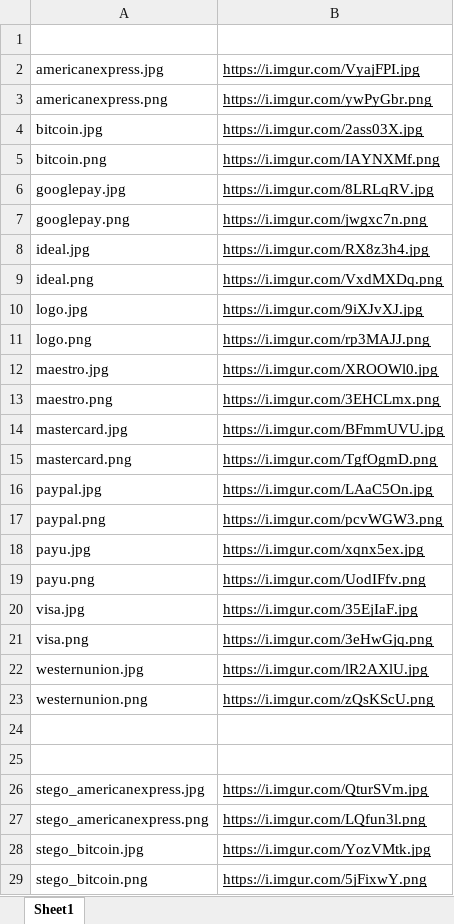
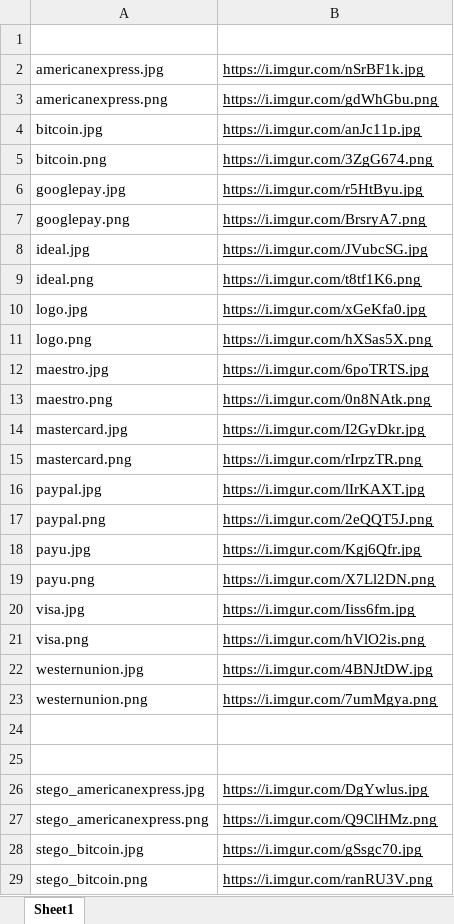
Before and after one commit to ruscatalin/NAISS, an Excel workbook: utils/img.xlsx, sheet Sheet1, drawn as a sheet; only a part is shown; values as stored, in another font and other column widths than the file's, no borders; the diff covers the shown part only; the diff names each change by its address in the sheet, - before the commit and + after, or states it on an @@ line.

```diff
--- a/utils/img.xlsx (sheet Sheet1)
+++ b/utils/img.xlsx (sheet Sheet1)
-B2: https://i.imgur.com/VyajFPI.jpg
+B2: https://i.imgur.com/nSrBF1k.jpg
-B3: https://i.imgur.com/ywPyGbr.png
+B3: https://i.imgur.com/gdWhGbu.png
-B4: https://i.imgur.com/2ass03X.jpg
+B4: https://i.imgur.com/anJc11p.jpg
-B5: https://i.imgur.com/IAYNXMf.png
+B5: https://i.imgur.com/3ZgG674.png
-B6: https://i.imgur.com/8LRLqRV.jpg
+B6: https://i.imgur.com/r5HtByu.jpg
-B7: https://i.imgur.com/jwgxc7n.png
+B7: https://i.imgur.com/BrsryA7.png
-B8: https://i.imgur.com/RX8z3h4.jpg
+B8: https://i.imgur.com/JVubcSG.jpg
-B9: https://i.imgur.com/VxdMXDq.png
+B9: https://i.imgur.com/t8tf1K6.png
-B10: https://i.imgur.com/9iXJvXJ.jpg
+B10: https://i.imgur.com/xGeKfa0.jpg
-B11: https://i.imgur.com/rp3MAJJ.png
+B11: https://i.imgur.com/hXSas5X.png
-B12: https://i.imgur.com/XROOWl0.jpg
+B12: https://i.imgur.com/6poTRTS.jpg
-B13: https://i.imgur.com/3EHCLmx.png
+B13: https://i.imgur.com/0n8NAtk.png
-B14: https://i.imgur.com/BFmmUVU.jpg
+B14: https://i.imgur.com/I2GyDkr.jpg
-B15: https://i.imgur.com/TgfOgmD.png
+B15: https://i.imgur.com/rIrpzTR.png
-B16: https://i.imgur.com/LAaC5On.jpg
+B16: https://i.imgur.com/lIrKAXT.jpg
-B17: https://i.imgur.com/pcvWGW3.png
+B17: https://i.imgur.com/2eQQT5J.png
-B18: https://i.imgur.com/xqnx5ex.jpg
+B18: https://i.imgur.com/Kgj6Qfr.jpg
-B19: https://i.imgur.com/UodIFfv.png
+B19: https://i.imgur.com/X7Ll2DN.png
-B20: https://i.imgur.com/35EjIaF.jpg
+B20: https://i.imgur.com/Iiss6fm.jpg
-B21: https://i.imgur.com/3eHwGjq.png
+B21: https://i.imgur.com/hVlO2is.png
-B22: https://i.imgur.com/lR2AXlU.jpg
+B22: https://i.imgur.com/4BNJtDW.jpg
-B23: https://i.imgur.com/zQsKScU.png
+B23: https://i.imgur.com/7umMgya.png
-B26: https://i.imgur.com/QturSVm.jpg
+B26: https://i.imgur.com/DgYwlus.jpg
-B27: https://i.imgur.com/LQfun3l.png
+B27: https://i.imgur.com/Q9ClHMz.png
-B28: https://i.imgur.com/YozVMtk.jpg
+B28: https://i.imgur.com/gSsgc70.jpg
-B29: https://i.imgur.com/5jFixwY.png
+B29: https://i.imgur.com/ranRU3V.png
```
Also changed, not shown: 18 edited cells elsewhere in this sheet, 24 other files.
